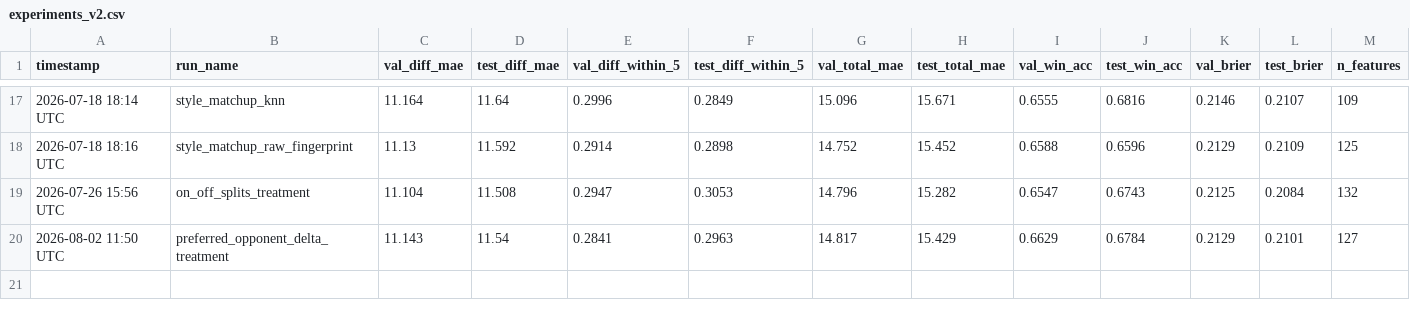
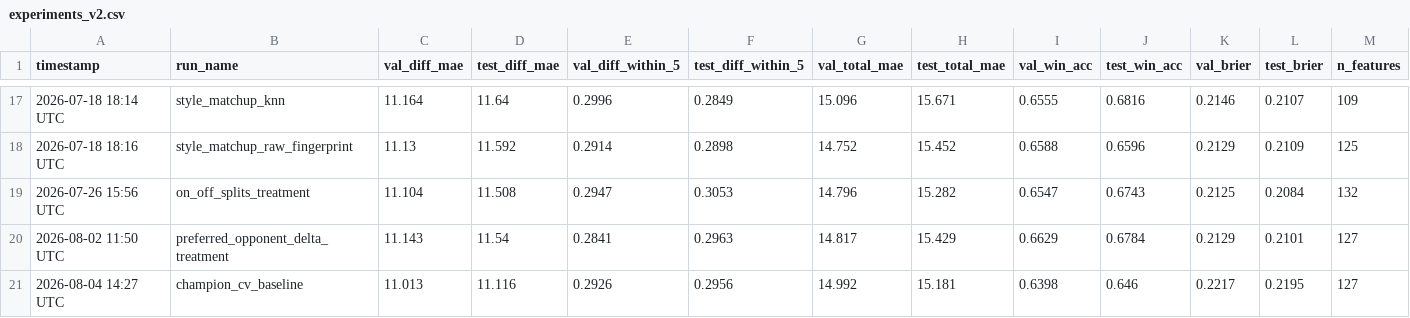
Before and after one commit to omerk1/nba-score-prediction, a CSV file: outputs/experiments_v2.csv, drawn as a sheet; only a part is shown, gaps mark what is left out; rows hold the shown columns only; the diff names each change by its address in the sheet, - before the commit and + after, or states it on an @@ line.

Commit message:
chore: log champion CV baseline (first CV-protocol registry entry) (#39)
mean val_score=1.3850, mean test_score=1.3724 across 5 expanding-window
folds -- the reference point future experiments compare against under
--protocol cv. Same config as the existing single_split champion rows
(raw-fingerprint style-matchup + preferred_opponent_delta adopted).

```diff
--- a/outputs/experiments_v2.csv
+++ b/outputs/experiments_v2.csv
+row 21: 2026-08-04 14:27 UTC | champion_cv_baseline | 11.013 | 11.116 | 0.2926 | 0.2956 | 14.992 | 15.181 | 0.6398 | 0.646 | 0.2217 | 0.2195 | 127
```
